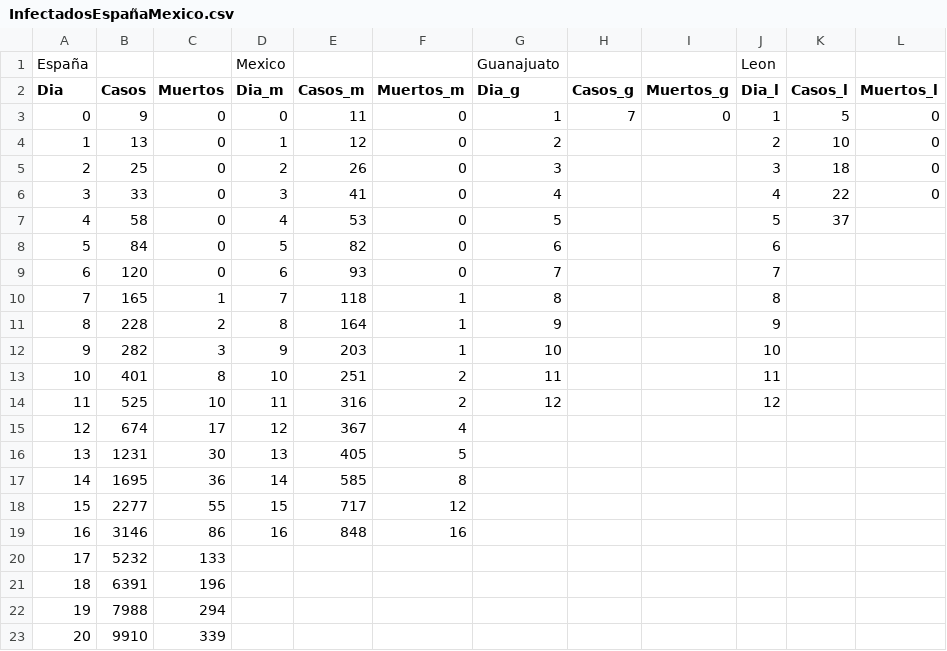
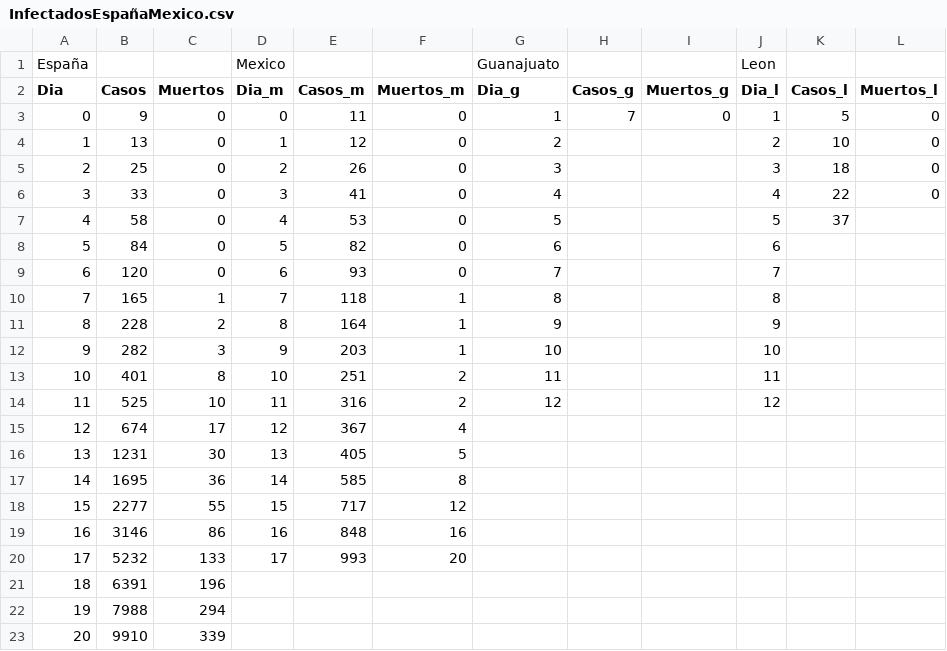
Before and after one commit to Physicworld/COVID19, a CSV file: InfectadosEspañaMexico.csv, drawn as a sheet.

Commit message:
agrego base de datos y modelo SIR

```diff
--- a/InfectadosEspañaMexico.csv
+++ b/InfectadosEspañaMexico.csv
@@ -19,3 +19,3 @@ Dia,Casos,Muertos,Dia_m,Casos_m,Muertos_m,Dia_g,Casos_g,Muertos_g,Dia_l,Casos_l,
 16,3146,86,16,848,16,,,,,,
-17,5232,133,,,,,,,,,
+17,5232,133,17,993,20,,,,,,
 18,6391,196,,,,,,,,,
```
